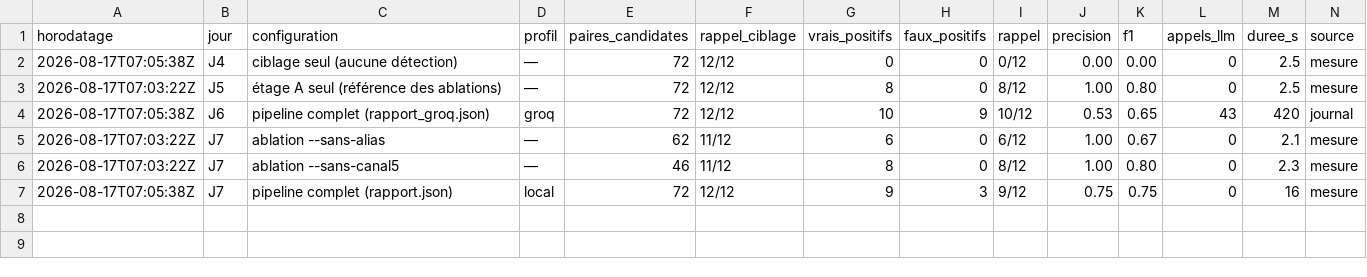
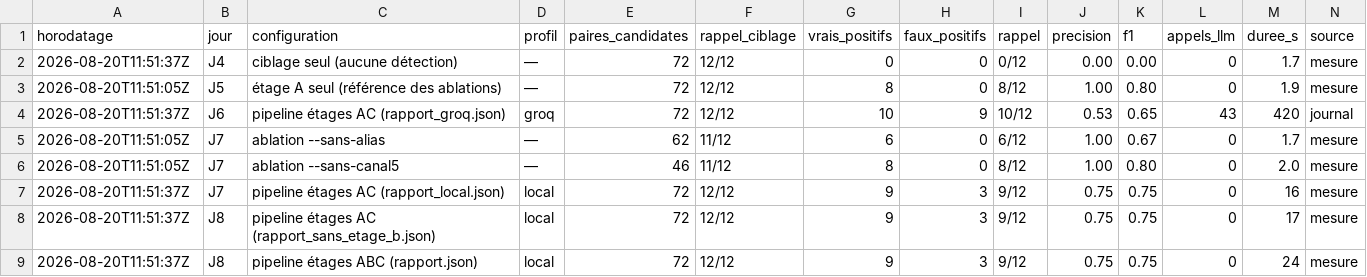
Before and after one commit to MedSahbiBenKalia/document-incoherence-detection, a CSV file: evaluation/historique.csv, drawn as a sheet.

```diff
--- a/evaluation/historique.csv
+++ b/evaluation/historique.csv
@@ -1,7 +1,9 @@
 horodatage,jour,configuration,profil,paires_candidates,rappel_ciblage,vrais_positifs,faux_positifs,rappel,precision,f1,appels_llm,duree_s,source
-2026-08-17T07:05:38Z,J4,ciblage seul (aucune détection),—,72,12/12,0,0,0/12,0.00,0.00,0,2.5,mesure
-2026-08-17T07:03:22Z,J5,étage A seul (référence des ablations),—,72,12/12,8,0,8/12,1.00,0.80,0,2.5,mesure
-2026-08-17T07:05:38Z,J6,pipeline complet (rapport_groq.json),groq,72,12/12,10,9,10/12,0.53,0.65,43,420,journal
-2026-08-17T07:03:22Z,J7,ablation --sans-alias,—,62,11/12,6,0,6/12,1.00,0.67,0,2.1,mesure
-2026-08-17T07:03:22Z,J7,ablation --sans-canal5,—,46,11/12,8,0,8/12,1.00,0.80,0,2.3,mesure
-2026-08-17T07:05:38Z,J7,pipeline complet (rapport.json),local,72,12/12,9,3,9/12,0.75,0.75,0,16,mesure
+2026-08-20T11:51:37Z,J4,ciblage seul (aucune détection),—,72,12/12,0,0,0/12,0.00,0.00,0,1.7,mesure
+2026-08-20T11:51:05Z,J5,étage A seul (référence des ablations),—,72,12/12,8,0,8/12,1.00,0.80,0,1.9,mesure
+2026-08-20T11:51:37Z,J6,pipeline étages AC (rapport_groq.json),groq,72,12/12,10,9,10/12,0.53,0.65,43,420,journal
+2026-08-20T11:51:05Z,J7,ablation --sans-alias,—,62,11/12,6,0,6/12,1.00,0.67,0,1.7,mesure
+2026-08-20T11:51:05Z,J7,ablation --sans-canal5,—,46,11/12,8,0,8/12,1.00,0.80,0,2.0,mesure
+2026-08-20T11:51:37Z,J7,pipeline étages AC (rapport_local.json),local,72,12/12,9,3,9/12,0.75,0.75,0,16,mesure
+2026-08-20T11:51:37Z,J8,pipeline étages AC (rapport_sans_etage_b.json),local,72,12/12,9,3,9/12,0.75,0.75,0,17,mesure
+2026-08-20T11:51:37Z,J8,pipeline étages ABC (rapport.json),local,72,12/12,9,3,9/12,0.75,0.75,0,24,mesure
```
Also changed, not shown: 12 other files.
